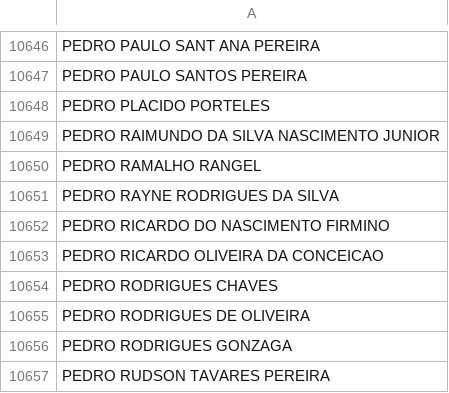
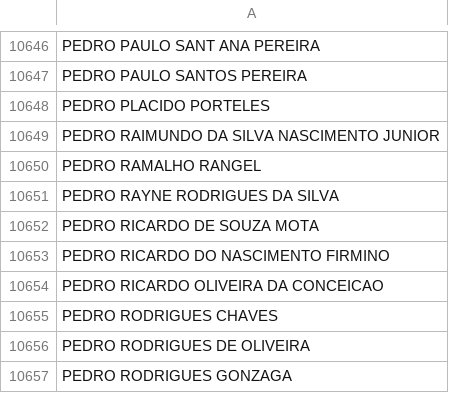
Before and after one commit to DesenvCaeta/DesenvCaeta, a CSV file: DF_ALUNOS.csv, drawn as a sheet; only a part is shown, gaps mark what is left out; the shorter side is filled out with more unchanged rows.

```diff
--- a/DF_ALUNOS.csv
+++ b/DF_ALUNOS.csv
@@ -10651,2 +10651,3 @@ PEDRO RAMALHO RANGEL
 PEDRO RAYNE RODRIGUES DA SILVA
+PEDRO RICARDO DE SOUZA MOTA
 PEDRO RICARDO DO NASCIMENTO FIRMINO
```
Also changed, not shown: DF_BENEFICIOS.csv, DF_BENEFICIOSI.csv, 10 other files.
